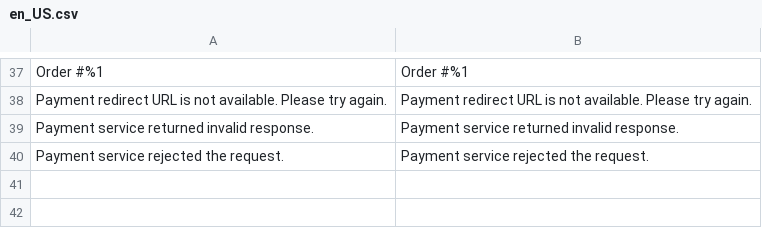
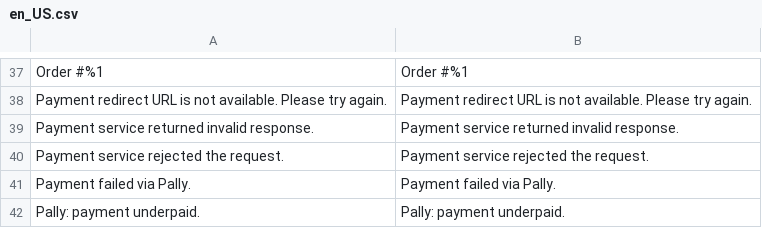
Before and after one commit to loid345/pally-magento2, a CSV file: i18n/en_US.csv, drawn as a sheet; only a part is shown, gaps mark what is left out.

```diff
--- a/i18n/en_US.csv
+++ b/i18n/en_US.csv
@@ -40 +40,3 @@
 "Payment service rejected the request.","Payment service rejected the request."
+"Payment failed via Pally.","Payment failed via Pally."
+"Pally: payment underpaid.","Pally: payment underpaid."
```
Also changed, not shown: i18n/ru_RU.csv, 1 other file.
